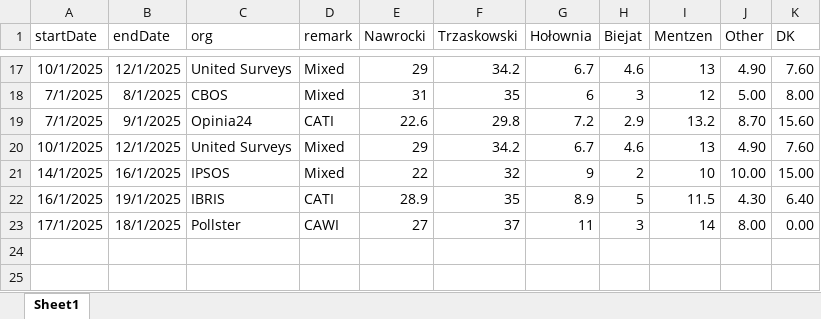
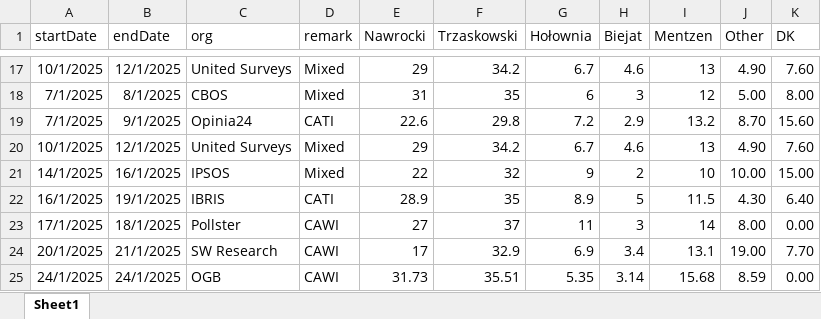
Before and after one commit to BDStanley/pooling-the-poles, an Excel workbook: polldata_pres_R1.xlsx, sheet Sheet1, drawn as a sheet; only a part is shown, gaps mark what is left out; values as stored, in another font and other column widths than the file's, no borders; charts and pictures not drawn; the diff names each change by its address in the sheet, - before the commit and + after, or states it on an @@ line.

```diff
--- a/polldata_pres_R1.xlsx (sheet Sheet1)
+++ b/polldata_pres_R1.xlsx (sheet Sheet1)
+row 24: 20/1/2025 | 21/1/2025 | SW Research | CAWI | 17 | 32.9 | 6.9 | 3.4 | 13.1 | 19.00 | 7.70
+row 25: 24/1/2025 | 24/1/2025 | OGB | CAWI | 31.73 | 35.51 | 5.35 | 3.14 | 15.68 | 8.59 | 0.00
```
Also changed, not shown: polldata_pres_R2.xlsx, 2 other files.
